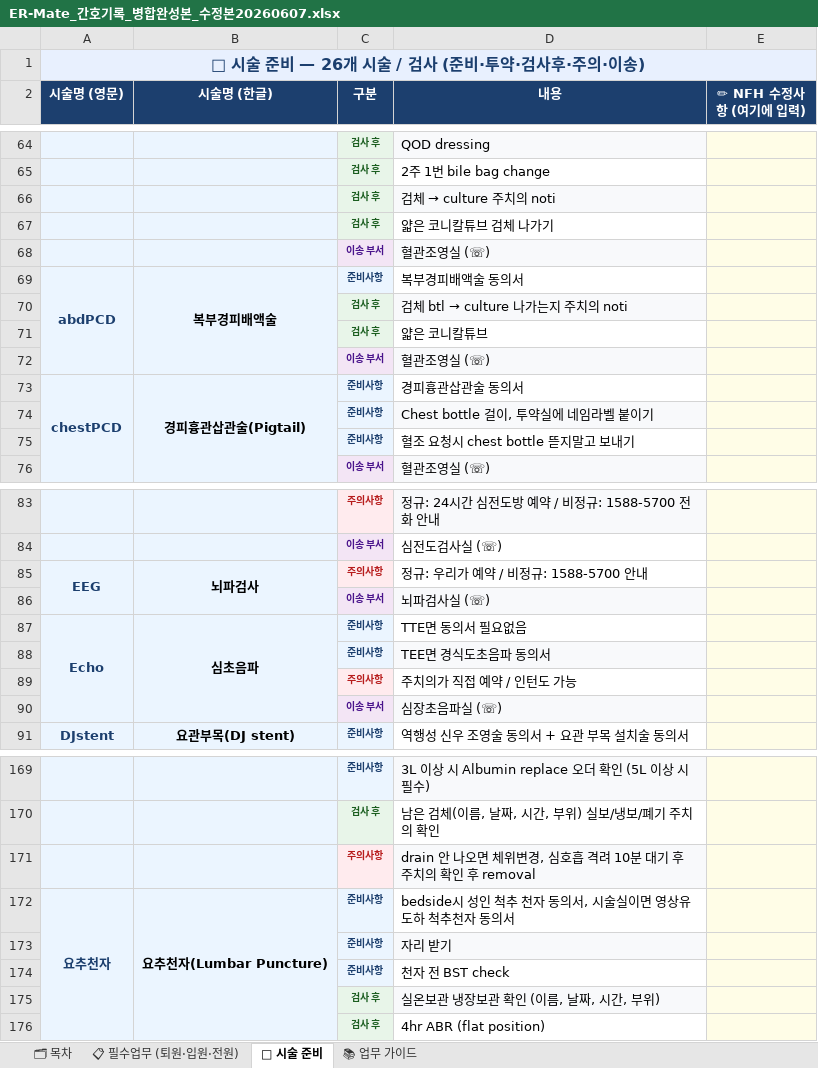
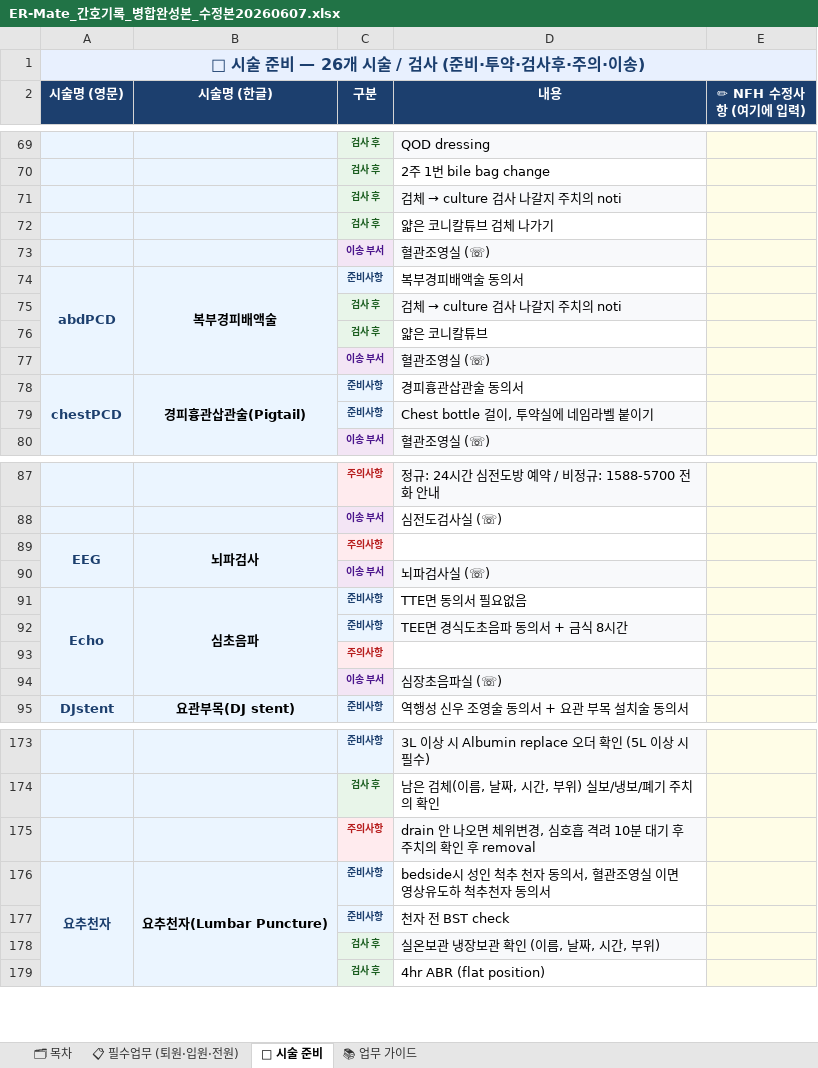
Before and after one commit to chipsjr0614/NFH_New, an Excel workbook: data/ER-Mate_간호기록_병합완성본_수정본20260607.xlsx, sheet 🏥 시술 준비, drawn as a sheet; only a part is shown, gaps mark what is left out; values as stored, in another font and other column widths than the file's, no borders; removed rows and columns are numbered as before the commit, all else as after; the diff covers the shown part only; the diff names each change by its address in the sheet, - before the commit and + after, or states it on an @@ line.

```diff
--- a/data/ER-Mate_간호기록_병합완성본_수정본20260607.xlsx (sheet 🏥 시술 준비)
+++ b/data/ER-Mate_간호기록_병합완성본_수정본20260607.xlsx (sheet 🏥 시술 준비)
@@ D71 (내용): 검체 → culture 주치의 noti → 검체 → culture 검사 나갈지 주치의 noti @@
@@ D75 (내용): 검체 btl → culture 나가는지 주치의 noti → 검체 → culture 검사 나갈지 주치의 noti @@
-row 75:  |  | 준비사항 | 혈조 요청시 chest bottle 뜯지말고 보내기
-D89 (내용): 정규: 우리가 예약 / 비정규: 1588-5700 안내
+D89 (내용): (empty)
-D92 (내용): TEE면 경식도초음파 동의서
+D92 (내용): TEE면 경식도초음파 동의서 + 금식 8시간
-D93 (내용): 주치의가 직접 예약 / 인턴도 가능
+D93 (내용): (empty)
-D176 (내용): bedside시 성인 척추 천자 동의서, 시술실이면 영상유도하 척추천자 동의서
+D176 (내용): bedside시 성인 척추 천자 동의서, 혈관조영실 이면 영상유도하 척추천자 동의서
-row 173:  |  | 준비사항 | 자리 받기
```
Also changed, not shown: 5 added rows, 19 edited cells and cell formats elsewhere in this sheet, sheet 📋 필수업무 (퇴원·입원·전원), 13 other files.
